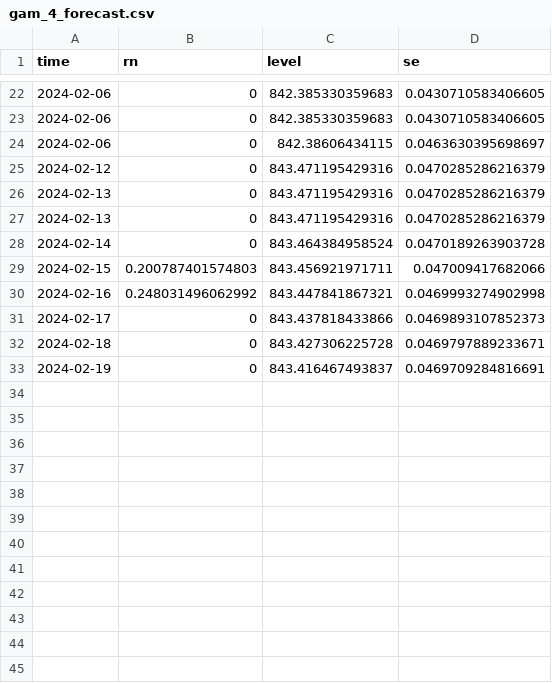
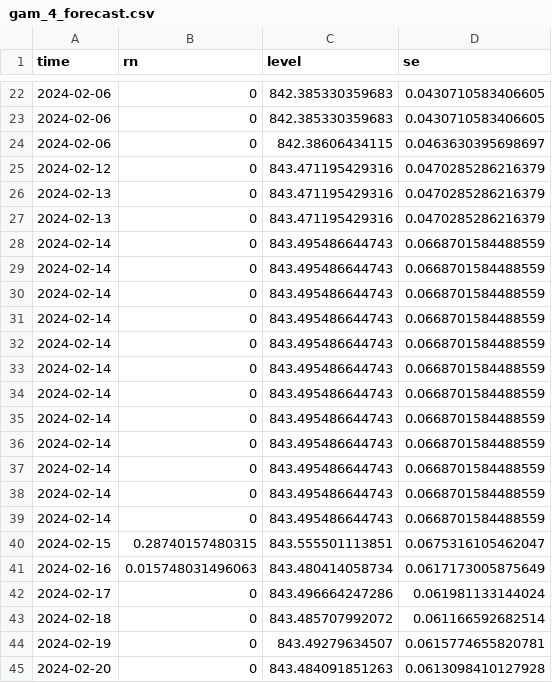
Before and after one commit to jusinowicz/yahara_flashiness, a CSV file: yahara_flash_localv2/data/gam_4_forecast.csv, drawn as a sheet; only a part is shown, gaps mark what is left out.

```diff
--- a/yahara_flash_localv2/data/gam_4_forecast.csv
+++ b/yahara_flash_localv2/data/gam_4_forecast.csv
@@ -27,7 +27,19 @@
 2024-02-13,0,843.471195429316,0.0470285286216379
-2024-02-14,0,843.464384958524,0.0470189263903728
-2024-02-15,0.200787401574803,843.456921971711,0.047009417682066
-2024-02-16,0.248031496062992,843.447841867321,0.0469993274902998
-2024-02-17,0,843.437818433866,0.0469893107852373
-2024-02-18,0,843.427306225728,0.0469797889233671
-2024-02-19,0,843.416467493837,0.0469709284816691
+2024-02-14,0,843.495486644743,0.0668701584488559
+2024-02-14,0,843.495486644743,0.0668701584488559
+2024-02-14,0,843.495486644743,0.0668701584488559
+2024-02-14,0,843.495486644743,0.0668701584488559
+2024-02-14,0,843.495486644743,0.0668701584488559
+2024-02-14,0,843.495486644743,0.0668701584488559
+2024-02-14,0,843.495486644743,0.0668701584488559
+2024-02-14,0,843.495486644743,0.0668701584488559
+2024-02-14,0,843.495486644743,0.0668701584488559
+2024-02-14,0,843.495486644743,0.0668701584488559
+2024-02-14,0,843.495486644743,0.0668701584488559
+2024-02-14,0,843.495486644743,0.0668701584488559
+2024-02-15,0.28740157480315,843.555501113851,0.0675316105462047
+2024-02-16,0.015748031496063,843.480414058734,0.0617173005875649
+2024-02-17,0,843.496664247286,0.061981133144024
+2024-02-18,0,843.485707992072,0.061166592682514
+2024-02-19,0,843.49279634507,0.0615774655820781
+2024-02-20,0,843.484091851263,0.0613098410127928
```
Also changed, not shown: yahara_flash_localv2/data/gam_1_forecast.csv, yahara_flash_localv2/data/gam_2_forecast.csv, 49 other files.
